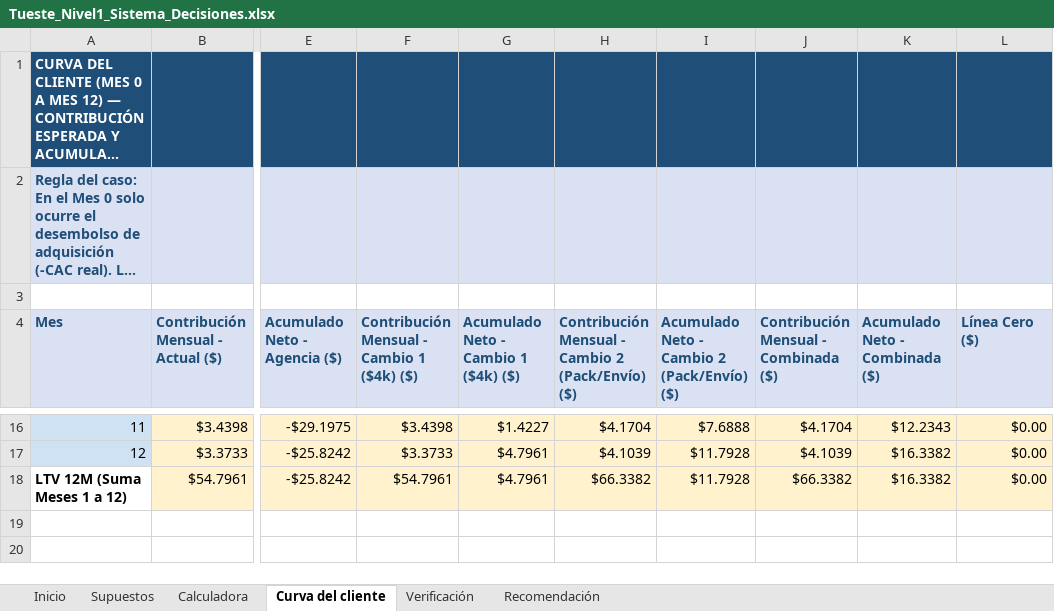
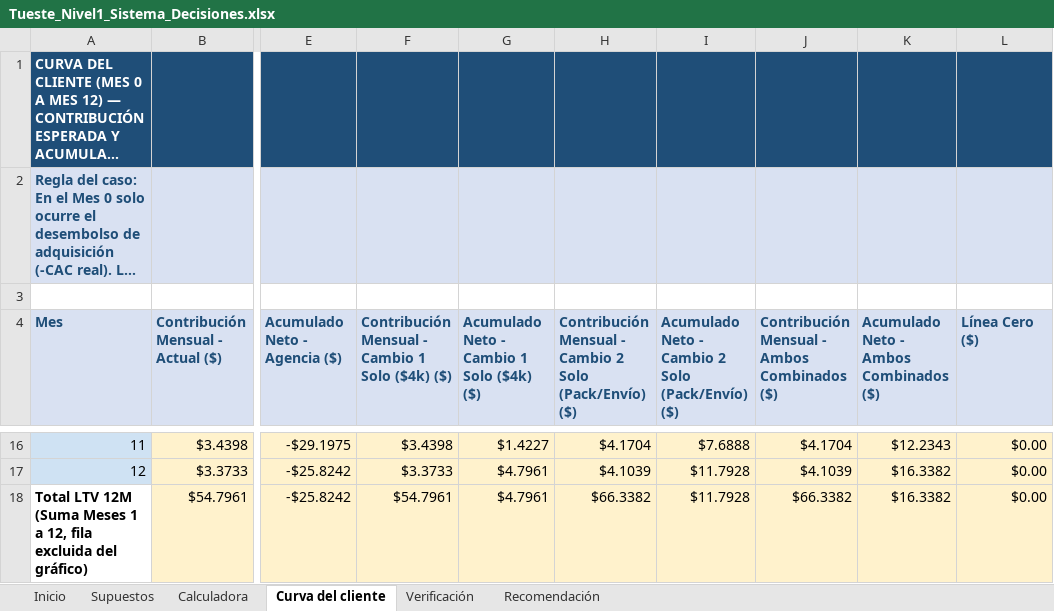
Before and after one commit to biancarobleshurtado27/Tueste, an Excel workbook: Tueste_Nivel1_Sistema_Decisiones.xlsx, sheet Curva del cliente, drawn as a sheet; only a part is shown, gaps mark what is left out; long unchanged cells end in …; values as stored, in another font and other column widths than the file's, no borders; charts and pictures not drawn; the diff names each change by its address in the sheet, - before the commit and + after, or states it on an @@ line.

```diff
--- a/Tueste_Nivel1_Sistema_Decisiones.xlsx (sheet Curva del cliente)
+++ b/Tueste_Nivel1_Sistema_Decisiones.xlsx (sheet Curva del cliente)
-F4: Contribución Mensual - Cambio 1 ($4k) ($)
+F4: Contribución Mensual - Cambio 1 Solo ($4k) ($)
-G4: Acumulado Neto - Cambio 1 ($4k) ($)
+G4: Acumulado Neto - Cambio 1 Solo ($4k) ($)
-H4: …Cambio 2 (Pack/Envío) ($)
+H4: …Cambio 2 Solo (Pack/Envío) ($)
-I4: Acumulado Neto - Cambio 2 (Pack/Envío) ($)
+I4: Acumulado Neto - Cambio 2 Solo (Pack/Envío) ($)
-J4: Contribución Mensual - Combinada ($)
+J4: Contribución Mensual - Ambos Combinados ($)
-K4: Acumulado Neto - Combinada ($)
+K4: Acumulado Neto - Ambos Combinados ($)
-A18 (Mes): LTV 12M (Suma Meses 1 a 12)
+A18 (Mes): Total LTV 12M (Suma Meses 1 a 12, fila excluida del gráfico)
```
Also changed, not shown: sheet Verificación, sheet Recomendación, sheet Supuestos, sheet Inicio, sheet Calculadora, formulas that keep their value, charts or pictures, 7 other files.
